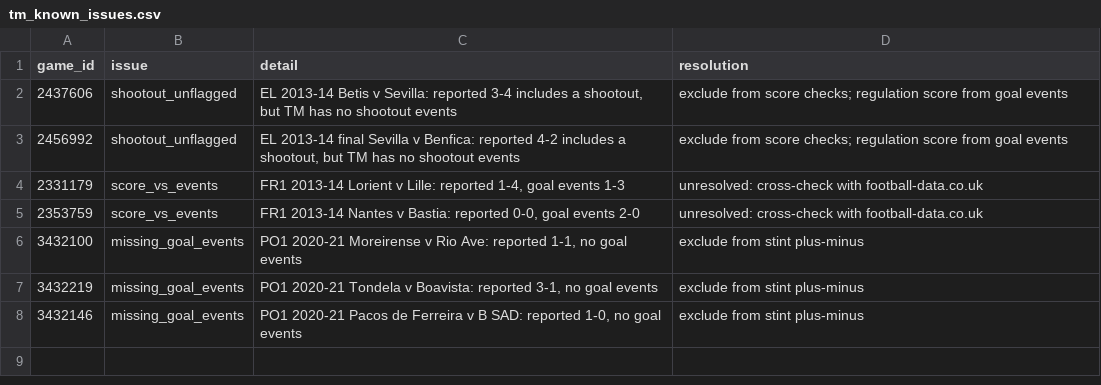
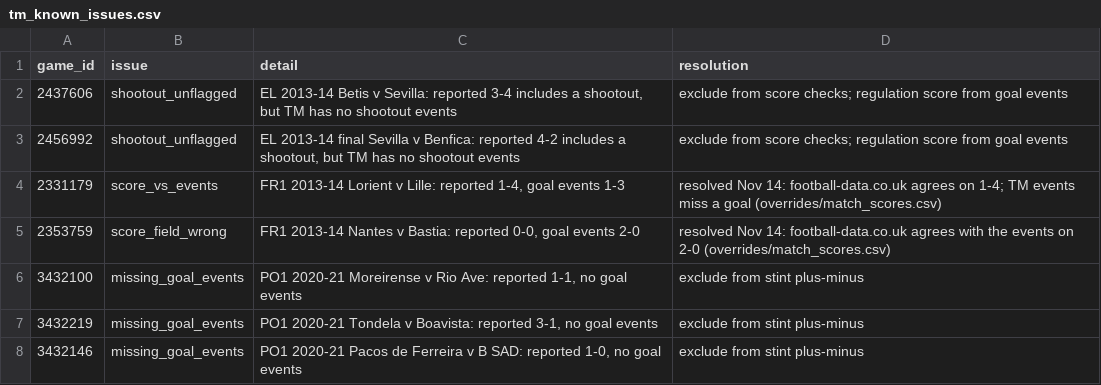
Before and after one commit to adisgill/pitchvision, a CSV file: overrides/tm_known_issues.csv, drawn as a sheet.

Commit message:
Stage football-data.co.uk and reconcile it with Transfermarkt
- stg.fd_matches: 48,543 matches (8 leagues 2012-13 to 2026-27, MLS),
  results, team stats, team xG (2026-27 only), opening and closing odds.
- Crosswalk: clubs voted per (name, season) since a name can change
  hands (Belenenses); matches by clubs and date, with a same-score
  fallback for rescheduled dates. Every big-five match 2012-13 to
  2025-26 maps; reviewed low-score club mappings in overrides.
- overrides/match_scores.csv: two Transfermarkt score errors settled by
  football-data.co.uk, and two awarded results kept as played and
  official scores. Transfermarkt's calendar-year seasons relabelled.
- Shot table and xG models (logistic with splines, monotone GBM, fitted
  leave-one-season-out) wired into the build; results pending.
- QA: 627 checks pass.

```diff
--- a/overrides/tm_known_issues.csv
+++ b/overrides/tm_known_issues.csv
@@ -3,4 +3,4 @@ game_id,issue,detail,resolution
 2456992,shootout_unflagged,"EL 2013-14 final Sevilla v Benfica: reported 4-2 includes a shootout, but TM has no shootout events",exclude from score checks; regulation score from goal events
-2331179,score_vs_events,"FR1 2013-14 Lorient v Lille: reported 1-4, goal events 1-3",unresolved: cross-check with football-data.co.uk
-2353759,score_vs_events,"FR1 2013-14 Nantes v Bastia: reported 0-0, goal events 2-0",unresolved: cross-check with football-data.co.uk
+2331179,score_vs_events,"FR1 2013-14 Lorient v Lille: reported 1-4, goal events 1-3",resolved Nov 14: football-data.co.uk agrees on 1-4; TM events miss a goal (overrides/match_scores.csv)
+2353759,score_field_wrong,"FR1 2013-14 Nantes v Bastia: reported 0-0, goal events 2-0",resolved Nov 14: football-data.co.uk agrees with the events on 2-0 (overrides/match_scores.csv)
 3432100,missing_goal_events,"PO1 2020-21 Moreirense v Rio Ave: reported 1-1, no goal events",exclude from stint plus-minus
```
Also changed, not shown: 13 other files.
